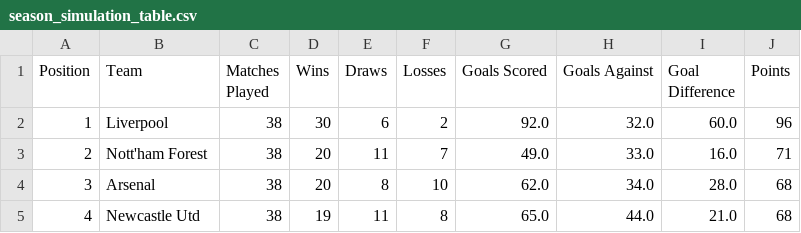
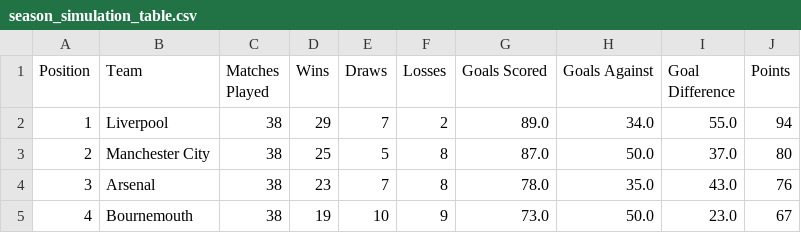
Before and after one commit to njd2-desmond/data-science-portfolio, a CSV file: web-scraping-project/data/season_simulation_table.csv, drawn as a sheet; only a part is shown; the diff covers the shown part only.

```diff
--- a/web-scraping-project/data/season_simulation_table.csv
+++ b/web-scraping-project/data/season_simulation_table.csv
@@ -1,5 +1,5 @@
 Position,Team,Matches Played,Wins,Draws,Losses,Goals Scored,Goals Against,Goal Difference,Points
-1,Liverpool,38,30,6,2,92.0,32.0,60.0,96
-2,Nott'ham Forest,38,20,11,7,49.0,33.0,16.0,71
-3,Arsenal,38,20,8,10,62.0,34.0,28.0,68
-4,Newcastle Utd,38,19,11,8,65.0,44.0,21.0,68
+1,Liverpool,38,29,7,2,89.0,34.0,55.0,94
+2,Manchester City,38,25,5,8,87.0,50.0,37.0,80
+3,Arsenal,38,23,7,8,78.0,35.0,43.0,76
+4,Bournemouth,38,19,10,9,73.0,50.0,23.0,67
```
Also changed, not shown: 115 edited cells elsewhere in this file, web-scraping-project/data/epl-24-25-results-cleaned.csv, web-scraping-project/data/season_simulation.csv, 17 other files.
